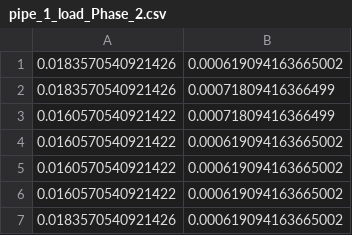
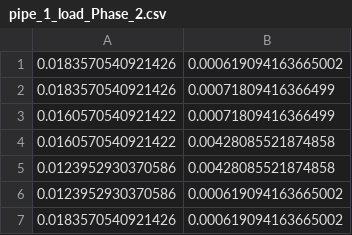
Before and after one commit to tkn-tub/NN_molecular_communications, a CSV file: Section_IV_BioComputing/COMSOL_Three_Pipes/datasets/pipe_1_load_Phase_2.csv, drawn as a sheet.

Commit message:
load Pipe 1

```diff
--- a/Section_IV_BioComputing/COMSOL_Three_Pipes/datasets/pipe_1_load_Phase_2.csv
+++ b/Section_IV_BioComputing/COMSOL_Three_Pipes/datasets/pipe_1_load_Phase_2.csv
@@ -3,5 +3,5 @@
 0.0160570540921422,0.00071809416366499
-0.0160570540921422,0.000619094163665002
-0.0160570540921422,0.000619094163665002
-0.0160570540921422,0.000619094163665002
+0.0160570540921422,0.00428085521874858
+0.0123952930370586,0.00428085521874858
+0.0123952930370586,0.000619094163665002
 0.0183570540921426,0.000619094163665002
```
Also changed, not shown: Section_IV_BioComputing/COMSOL_Three_Pipes/datasets/parameters_2D.csv, 1 other file.
